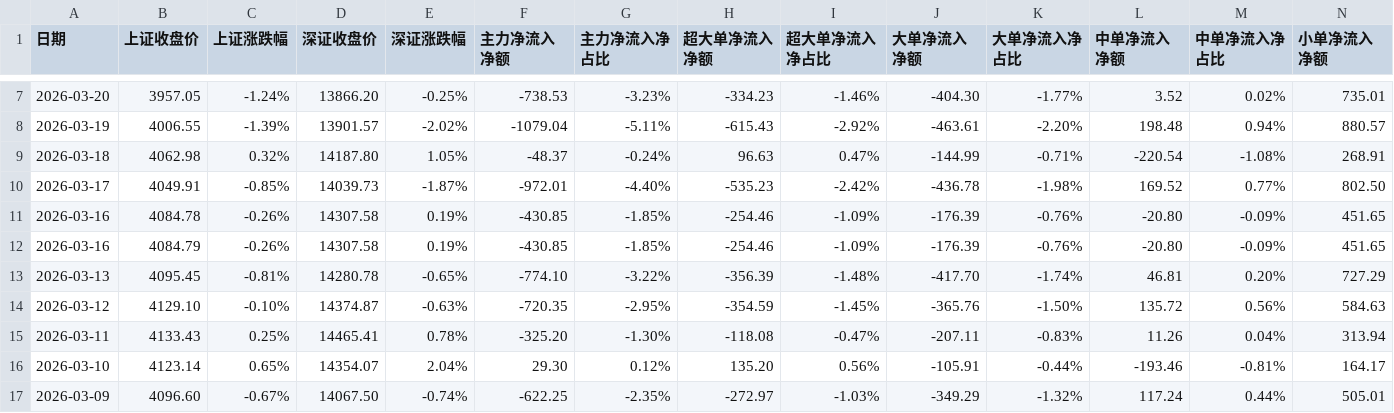
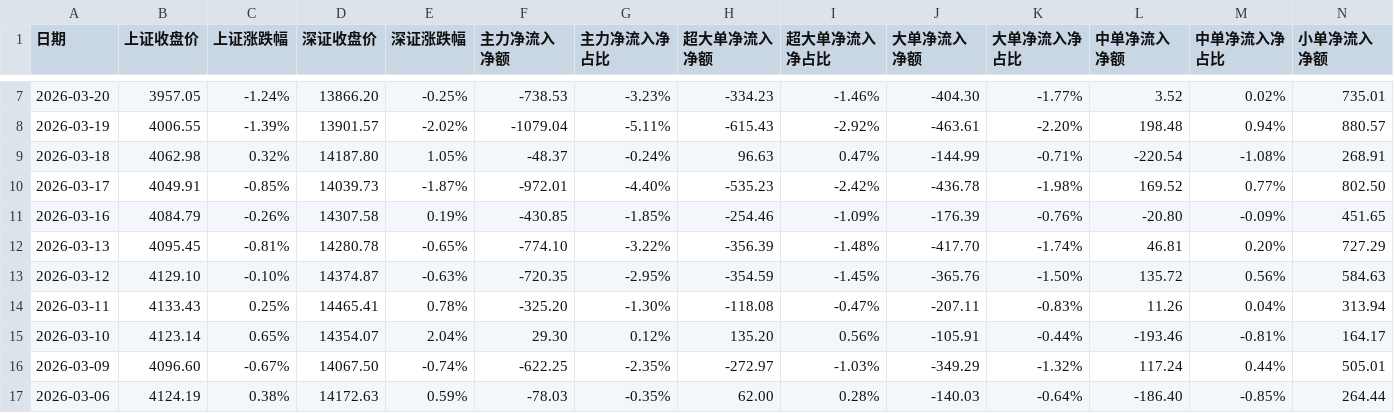
Before and after one commit to oosaka4649/showstocksT, a CSV file: cvs_search_app/data/dpzjlx.csv, drawn as a sheet; only a part is shown, gaps mark what is left out; the shorter side is filled out with more unchanged rows; rows hold the shown columns only; the diff names each change by its address in the sheet, - before the commit and + after, or states it on an @@ line.

```diff
--- a/cvs_search_app/data/dpzjlx.csv
+++ b/cvs_search_app/data/dpzjlx.csv
-row 11: 2026-03-16 | 4084.78 | -0.26% | 14307.58 | 0.19% | -430.85 | -1.85% | -254.46 | -1.09% | -176.39 | -0.76% | -20.80 | -0.09% | 451.65
```
Also changed, not shown: 1 other file.
